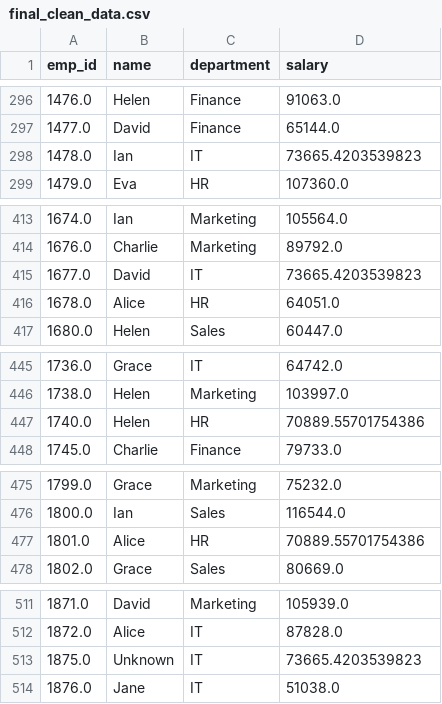
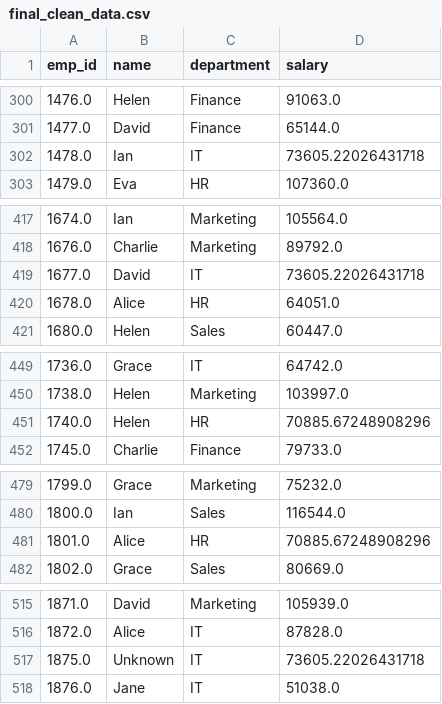
Before and after one commit to muzzammilsyed023-source/Pandas-data-processing-project, a CSV file: output/final_clean_data.csv, drawn as a sheet; only a part is shown, gaps mark what is left out; the diff covers the shown part only.

```diff
--- a/output/final_clean_data.csv
+++ b/output/final_clean_data.csv
@@ -297,3 +301,3 @@ emp_id,name,department,salary
 1477.0,David,Finance,65144.0
-1478.0,Ian,IT,73665.4203539823
+1478.0,Ian,IT,73605.22026431718
 1479.0,Eva,HR,107360.0
@@ -414,3 +418,3 @@ emp_id,name,department,salary
 1676.0,Charlie,Marketing,89792.0
-1677.0,David,IT,73665.4203539823
+1677.0,David,IT,73605.22026431718
 1678.0,Alice,HR,64051.0
@@ -446,3 +450,3 @@ emp_id,name,department,salary
 1738.0,Helen,Marketing,103997.0
-1740.0,Helen,HR,70889.55701754386
+1740.0,Helen,HR,70885.67248908296
 1745.0,Charlie,Finance,79733.0
@@ -476,3 +480,3 @@ emp_id,name,department,salary
 1800.0,Ian,Sales,116544.0
-1801.0,Alice,HR,70889.55701754386
+1801.0,Alice,HR,70885.67248908296
 1802.0,Grace,Sales,80669.0
@@ -512,3 +516,3 @@ emp_id,name,department,salary
 1872.0,Alice,IT,87828.0
-1875.0,Unknown,IT,73665.4203539823
+1875.0,Unknown,IT,73605.22026431718
 1876.0,Jane,IT,51038.0
```
Also changed, not shown: 4 added rows and 21 edited cells elsewhere in this file, data/employees.csv, 1 other file.
